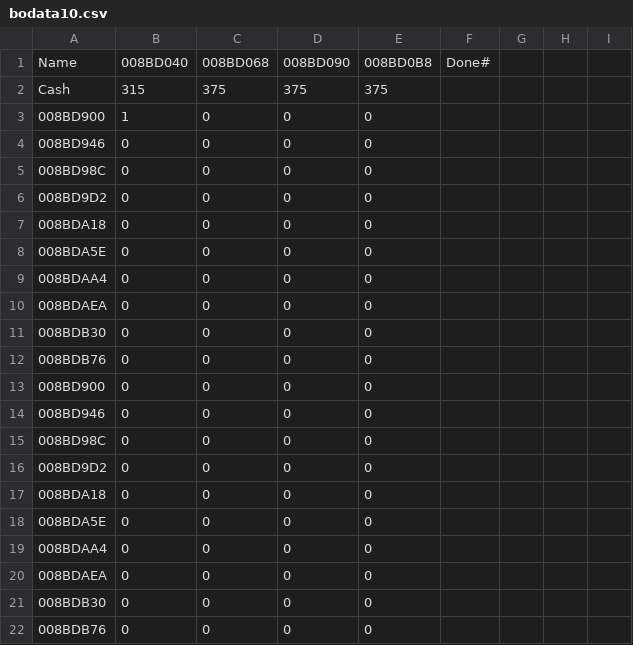
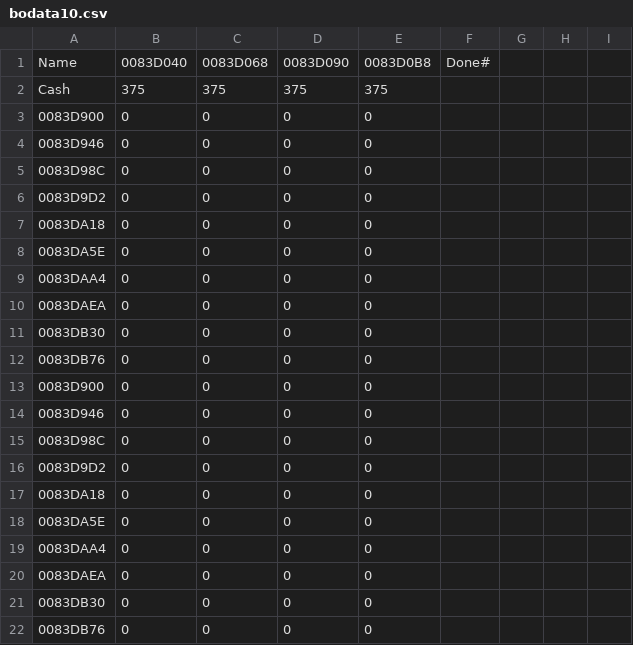
Before and after one commit to Milligan-Engineering/BOBanker, a CSV file: bodata10.csv, drawn as a sheet; only a part is shown; the diff covers the shown part only; the diff names each change by its address in the sheet, - before the commit and + after, or states it on an @@ line.

```diff
--- a/bodata10.csv
+++ b/bodata10.csv
-B1: 008BD040
+B1: 0083D040
-C1: 008BD068
+C1: 0083D068
-D1: 008BD090
+D1: 0083D090
-E1: 008BD0B8
+E1: 0083D0B8
-B2: 315
+B2: 375
-A3: 008BD900
+A3: 0083D900
-B3: 1
+B3: 0
-A4: 008BD946
+A4: 0083D946
-A5: 008BD98C
+A5: 0083D98C
-A6: 008BD9D2
+A6: 0083D9D2
-A7: 008BDA18
+A7: 0083DA18
-A8: 008BDA5E
+A8: 0083DA5E
-A9: 008BDAA4
+A9: 0083DAA4
-A10: 008BDAEA
+A10: 0083DAEA
-A11: 008BDB30
+A11: 0083DB30
-A12: 008BDB76
+A12: 0083DB76
-A13: 008BD900
+A13: 0083D900
-A14: 008BD946
+A14: 0083D946
-A15: 008BD98C
+A15: 0083D98C
-A16: 008BD9D2
+A16: 0083D9D2
-A17: 008BDA18
+A17: 0083DA18
-A18: 008BDA5E
+A18: 0083DA5E
-A19: 008BDAA4
+A19: 0083DAA4
-A20: 008BDAEA
+A20: 0083DAEA
-A21: 008BDB30
+A21: 0083DB30
-A22: 008BDB76
+A22: 0083DB76
```
Also changed, not shown: 15 edited cells elsewhere in this file, 2 other files.
